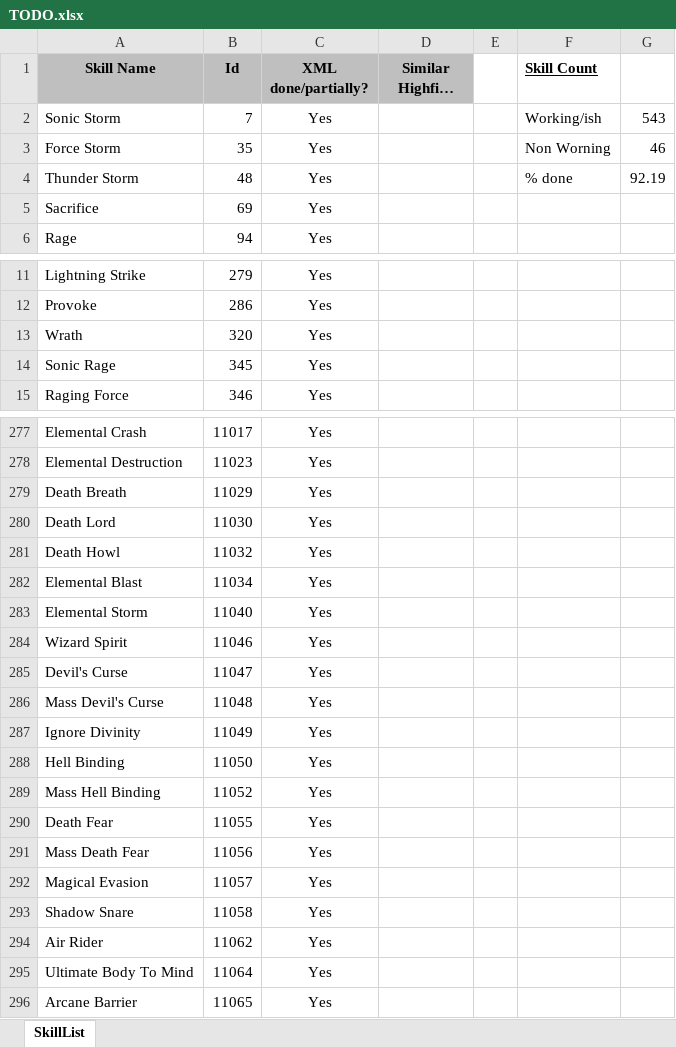
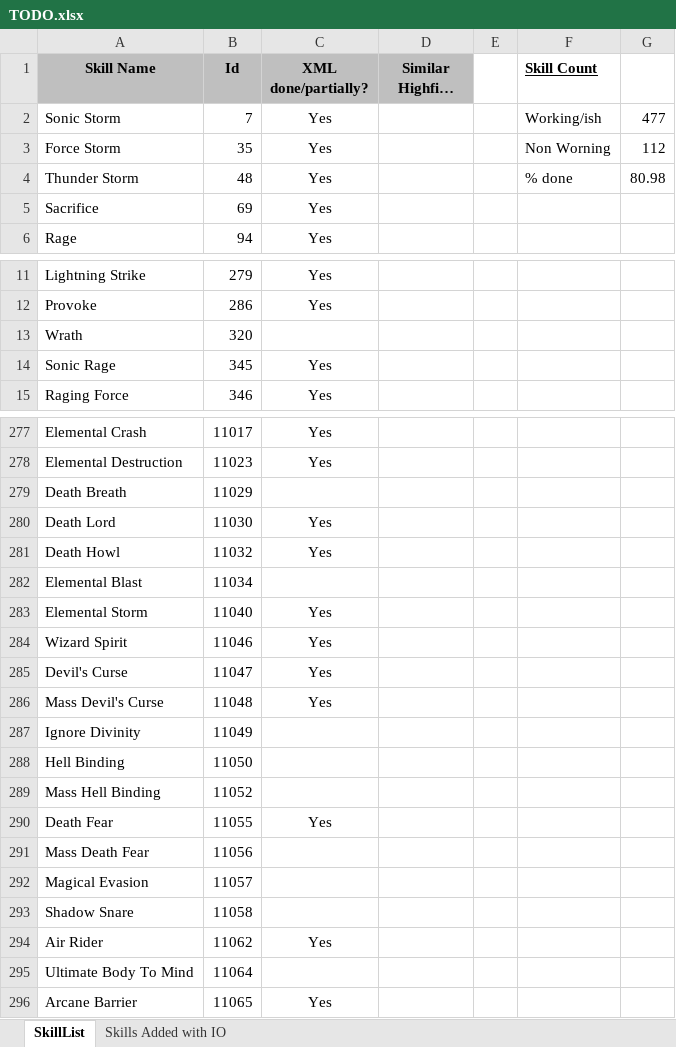
Before and after one commit to nick1pas/L2jMobius, an Excel workbook: trunk/dist/game/data/stats/skills/TODO.xlsx, sheet SkillList, drawn as a sheet; only a part is shown, gaps mark what is left out; long unchanged cells end in …; values as stored, in another font and other column widths than the file's, no borders; the diff covers the shown part only; the diff names each change by its address in the sheet, - before the commit and + after, or states it on an @@ line.

Commit message:
Updated skill TODO.xlsx file.

```diff
--- a/trunk/dist/game/data/stats/skills/TODO.xlsx (sheet SkillList)
+++ b/trunk/dist/game/data/stats/skills/TODO.xlsx (sheet SkillList)
+sheet tab: Skills Added with IO
-G2: 543
+G2: 477
-G3: 46
+G3: 112
-G4: 92.19
+G4: 80.98
-C13 (XML done/partially?): Yes
+C13 (XML done/partially?): (empty)
-C279 (XML done/partially?): Yes
+C279 (XML done/partially?): (empty)
-C282 (XML done/partially?): Yes
+C282 (XML done/partially?): (empty)
-C287:C289 (XML done/partially?): Yes
+C287:C289 (XML done/partially?): (empty)
-C291:C293 (XML done/partially?): Yes
+C291:C293 (XML done/partially?): (empty)
-C295 (XML done/partially?): Yes
+C295 (XML done/partially?): (empty)
```
Also changed, not shown: 67 edited cells elsewhere in this sheet.
